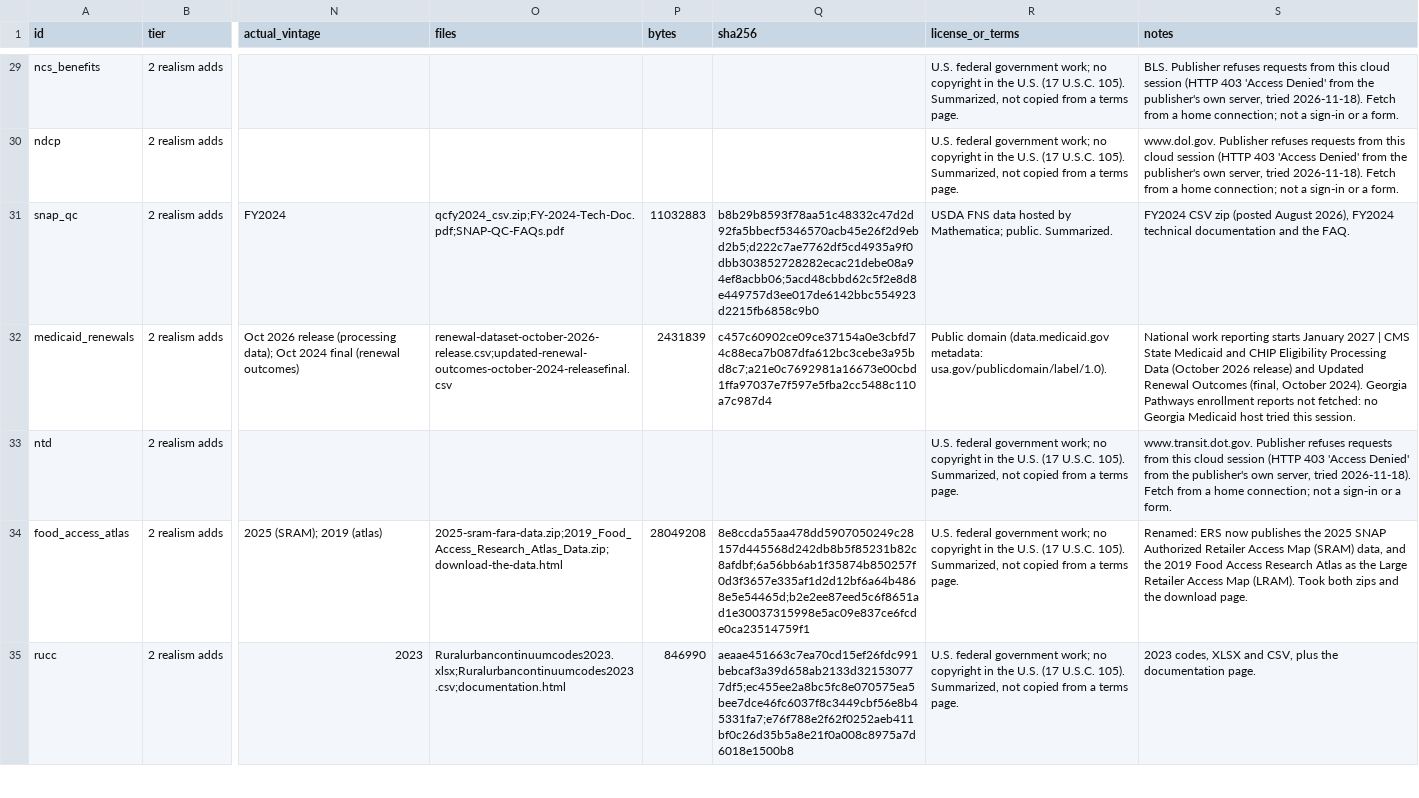
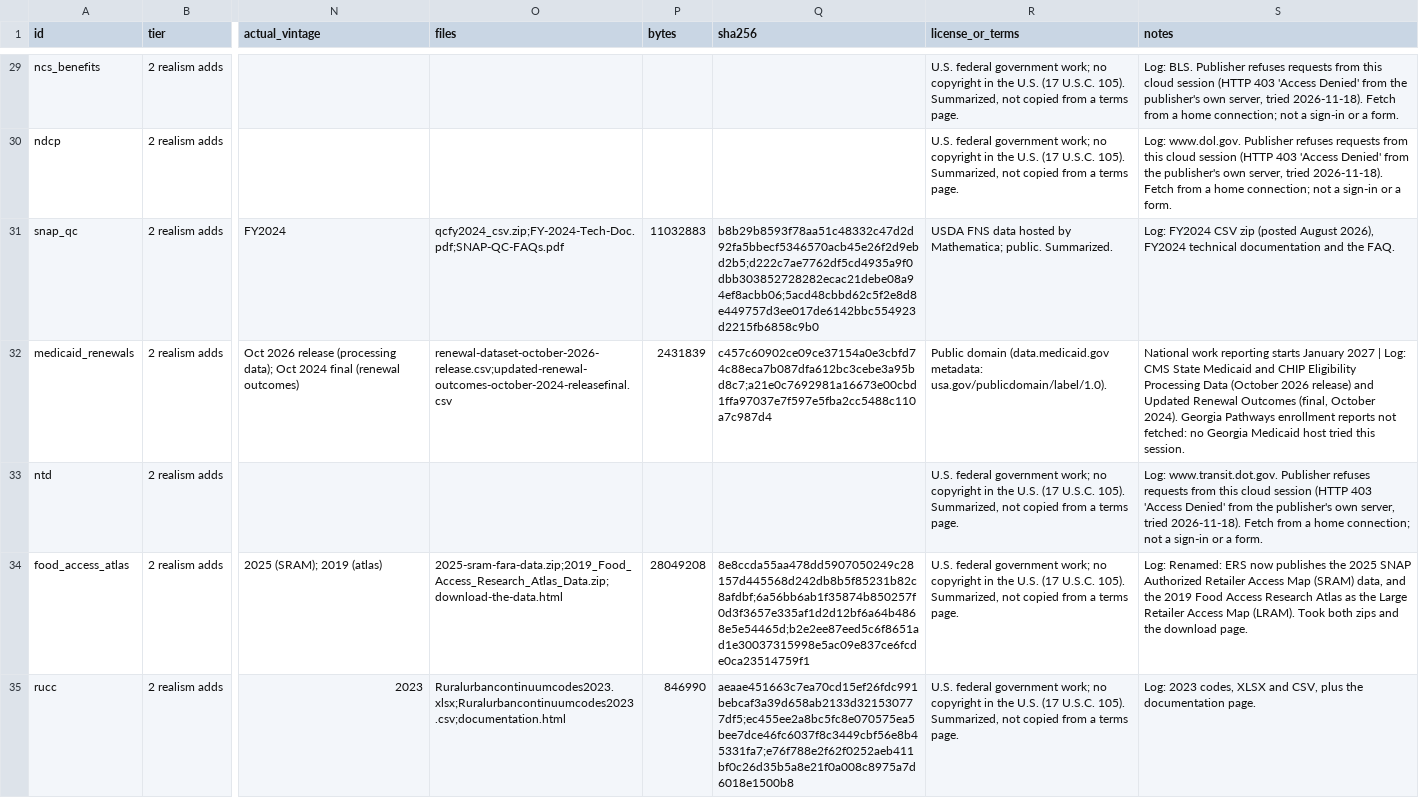
Before and after one commit to jas0nmjames/playground, a CSV file: mapping-synthetic-transactions/sources/manifest.csv, drawn as a sheet; only a part is shown, gaps mark what is left out; the diff covers the shown part only; the diff names each change by its address in the sheet, - before the commit and + after, or states it on an @@ line.

```diff
--- a/mapping-synthetic-transactions/sources/manifest.csv
+++ b/mapping-synthetic-transactions/sources/manifest.csv
-S29 (notes): BLS. Publisher…
+S29 (notes): Log: BLS. Publisher…
-S30 (notes): www.dol.gov. Publisher…
+S30 (notes): Log: www.dol.gov. Publisher…
-S31 (notes): FY2024 CSV…
+S31 (notes): Log: FY2024 CSV…
-S32 (notes): …2027 | CMS State…
+S32 (notes): …2027 | Log: CMS State…
-S33 (notes): www.transit.dot.gov. Publisher…
+S33 (notes): Log: www.transit.dot.gov. Publisher…
-S34 (notes): Renamed: ERS…
+S34 (notes): Log: Renamed: ERS…
-S35 (notes): 2023 codes,…
+S35 (notes): Log: 2023 codes,…
```
Also changed, not shown: 34 edited cells elsewhere in this file, 5 other files.
